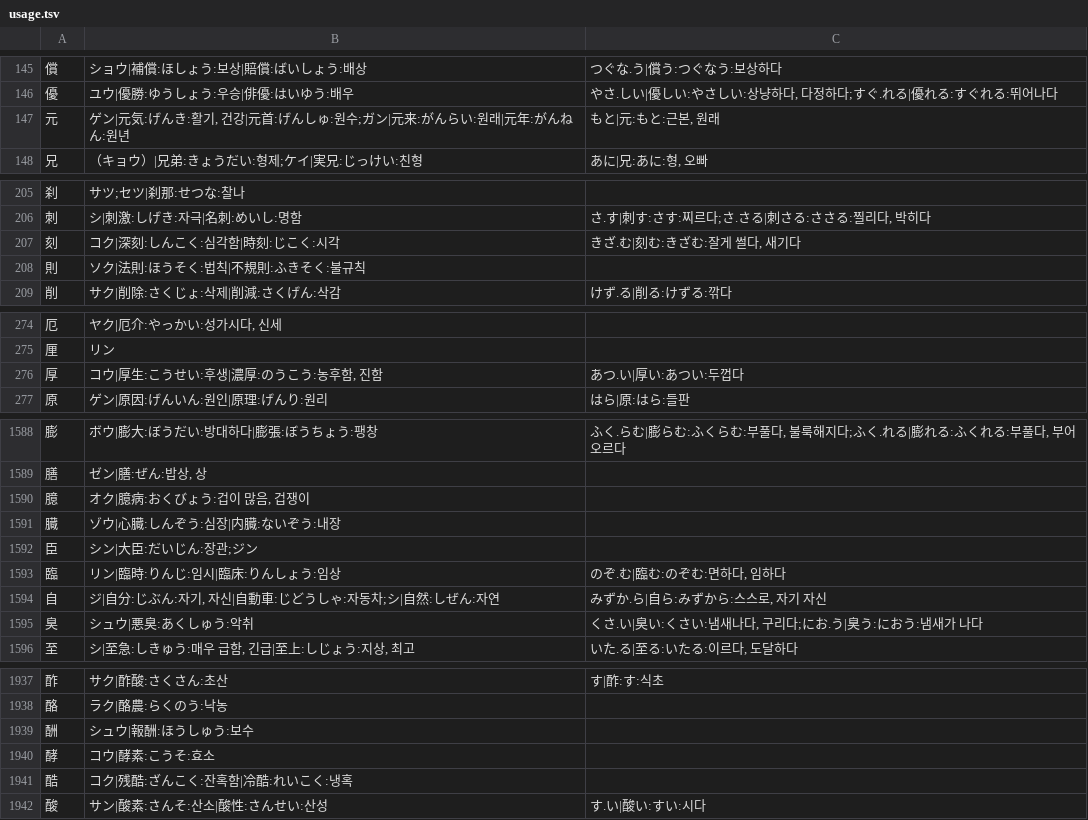
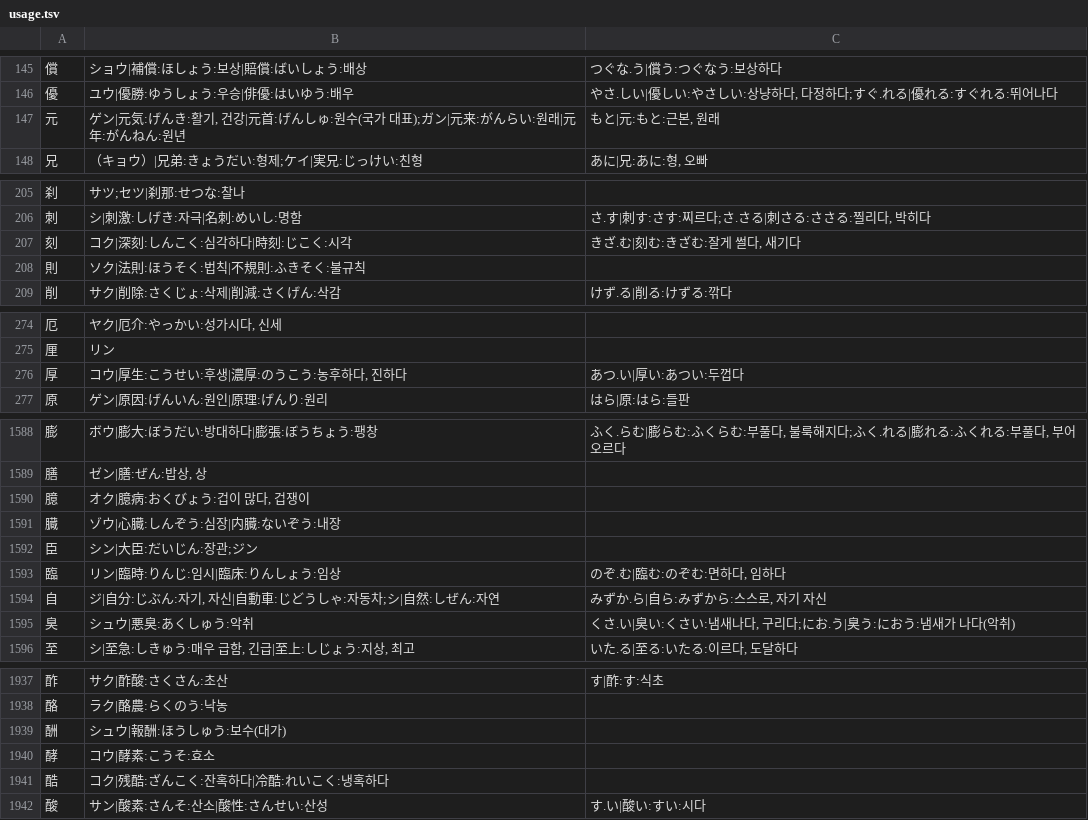
Before and after one commit to ggumtak/test, a TSV file: app/src/main/assets/usage.tsv, drawn as a sheet; only a part is shown, gaps mark what is left out; the diff covers the shown part only.

```diff
--- a/app/src/main/assets/usage.tsv
+++ b/app/src/main/assets/usage.tsv
@@ -146,3 +146,3 @@
 優	ユウ|優勝:ゆうしょう:우승|俳優:はいゆう:배우	やさ.しい|優しい:やさしい:상냥하다, 다정하다;すぐ.れる|優れる:すぐれる:뛰어나다
-元	ゲン|元気:げんき:활기, 건강|元首:げんしゅ:원수;ガン|元来:がんらい:원래|元年:がんねん:원년	もと|元:もと:근본, 원래
+元	ゲン|元気:げんき:활기, 건강|元首:げんしゅ:원수(국가 대표);ガン|元来:がんらい:원래|元年:がんねん:원년	もと|元:もと:근본, 원래
 兄	（キョウ）|兄弟:きょうだい:형제;ケイ|実兄:じっけい:친형	あに|兄:あに:형, 오빠
@@ -206,3 +206,3 @@
 刺	シ|刺激:しげき:자극|名刺:めいし:명함	さ.す|刺す:さす:찌르다;さ.さる|刺さる:ささる:찔리다, 박히다
-刻	コク|深刻:しんこく:심각함|時刻:じこく:시각	きざ.む|刻む:きざむ:잘게 썰다, 새기다
+刻	コク|深刻:しんこく:심각하다|時刻:じこく:시각	きざ.む|刻む:きざむ:잘게 썰다, 새기다
 則	ソク|法則:ほうそく:법칙|不規則:ふきそく:불규칙	
@@ -275,3 +275,3 @@
 厘	リン	
-厚	コウ|厚生:こうせい:후생|濃厚:のうこう:농후함, 진함	あつ.い|厚い:あつい:두껍다
+厚	コウ|厚生:こうせい:후생|濃厚:のうこう:농후하다, 진하다	あつ.い|厚い:あつい:두껍다
 原	ゲン|原因:げんいん:원인|原理:げんり:원리	はら|原:はら:들판
@@ -1589,3 +1589,3 @@
 膳	ゼン|膳:ぜん:밥상, 상	
-臆	オク|臆病:おくびょう:겁이 많음, 겁쟁이	
+臆	オク|臆病:おくびょう:겁이 많다, 겁쟁이	
 臓	ゾウ|心臓:しんぞう:심장|内臓:ないぞう:내장	
@@ -1594,3 +1594,3 @@
 自	ジ|自分:じぶん:자기, 자신|自動車:じどうしゃ:자동차;シ|自然:しぜん:자연	みずか.ら|自ら:みずから:스스로, 자기 자신
-臭	シュウ|悪臭:あくしゅう:악취	くさ.い|臭い:くさい:냄새나다, 구리다;にお.う|臭う:におう:냄새가 나다
+臭	シュウ|悪臭:あくしゅう:악취	くさ.い|臭い:くさい:냄새나다, 구리다;にお.う|臭う:におう:냄새가 나다(악취)
 至	シ|至急:しきゅう:매우 급함, 긴급|至上:しじょう:지상, 최고	いた.る|至る:いたる:이르다, 도달하다
@@ -1938,5 +1938,5 @@
 酪	ラク|酪農:らくのう:낙농	
-酬	シュウ|報酬:ほうしゅう:보수	
+酬	シュウ|報酬:ほうしゅう:보수(대가)	
 酵	コウ|酵素:こうそ:효소	
-酷	コク|残酷:ざんこく:잔혹함|冷酷:れいこく:냉혹	
+酷	コク|残酷:ざんこく:잔혹하다|冷酷:れいこく:냉혹하다	
 酸	サン|酸素:さんそ:산소|酸性:さんせい:산성	す.い|酸い:すい:시다
```
Also changed, not shown: 42 edited cells elsewhere in this file, app/src/main/assets/origin.tsv, app/src/main/assets/radicals.tsv, 18 other files.
